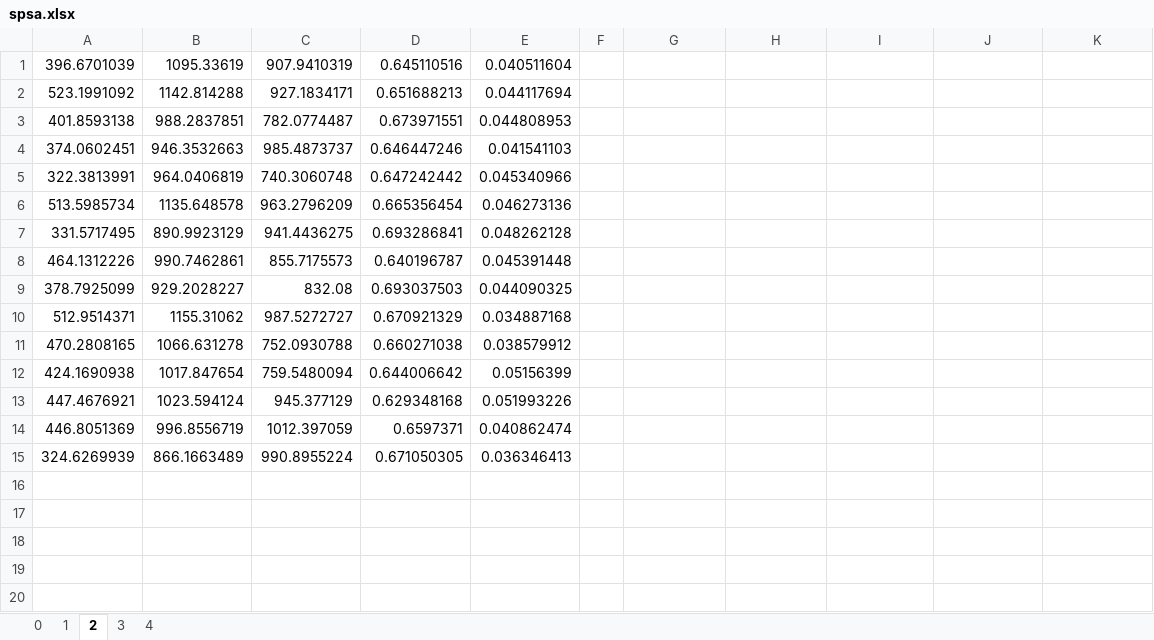
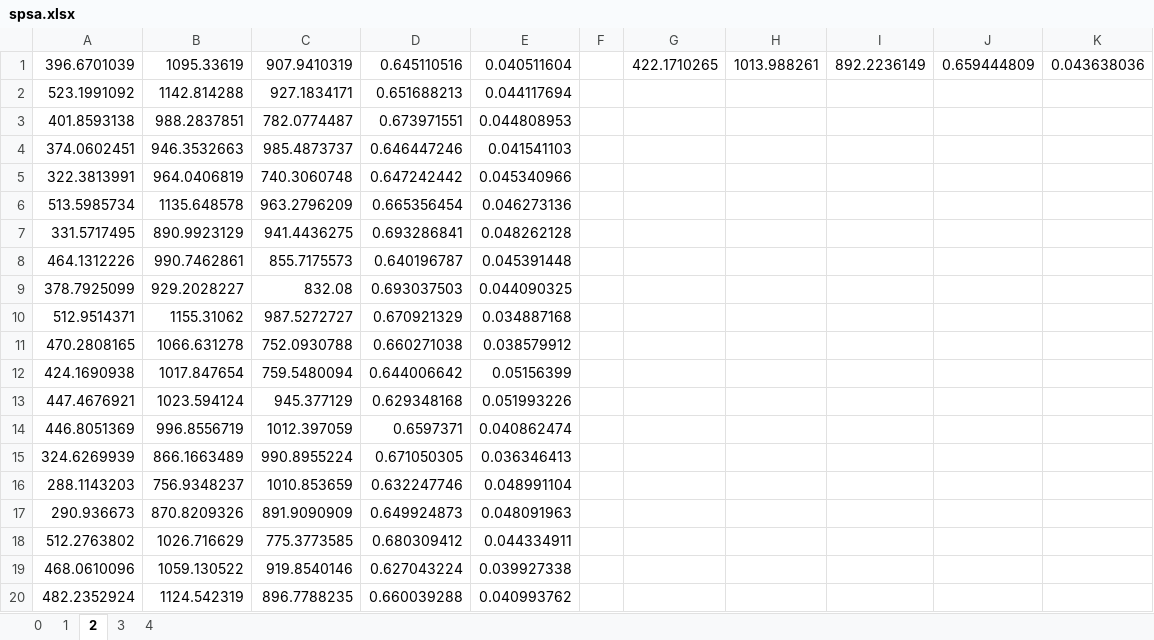
Before and after one commit to dhanish265/final-year-project, an Excel workbook: results/spsa.xlsx, sheet 2, drawn as a sheet; values as stored, in another font and other column widths than the file's, no borders; the diff names each change by its address in the sheet, - before the commit and + after, or states it on an @@ line.

```diff
--- a/results/spsa.xlsx (sheet 2)
+++ b/results/spsa.xlsx (sheet 2)
-G1: (empty)
+G1: 422.1710265
-H1: (empty)
+H1: 1013.988261
-I1: (empty)
+I1: 892.2236149
-J1: (empty)
+J1: 0.659444809
-K1: (empty)
+K1: 0.043638036
+row 16: 288.1143203 | 756.9348237 | 1010.853659 | 0.632247746 | 0.048991104
+row 17: 290.936673 | 870.8209326 | 891.9090909 | 0.649924873 | 0.048091963
+row 18: 512.2763802 | 1026.716629 | 775.3773585 | 0.680309412 | 0.044334911
+row 19: 468.0610096 | 1059.130522 | 919.8540146 | 0.627043224 | 0.039927338
+row 20: 482.2352924 | 1124.542319 | 896.7788235 | 0.660039288 | 0.040993762
```
Also changed, not shown: sheet 3, sheet 0, sheet 1, sheet 4, results/main/ahirkapi.xlsx, results/main/synthetic_idle.xlsx, 11 other files.
